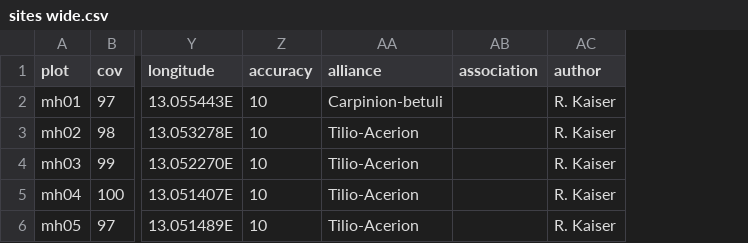
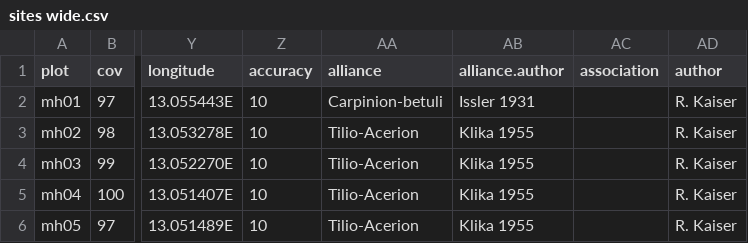
Before and after one commit to albinblaschka/vegsoup-data, a CSV file: morzger hügel dta/sites wide.csv, drawn as a sheet; only a part is shown, gaps mark what is left out; the diff names each change by its address in the sheet, - before the commit and + after, or states it on an @@ line.

```diff
--- a/morzger hügel dta/sites wide.csv
+++ b/morzger hügel dta/sites wide.csv
+column AB (alliance.author), rows 2-6: Issler 1931 | Klika 1955 | Klika 1955 | Klika 1955 | Klika 1955
```
Also changed, not shown: gaisberg dta/sites wide.csv, hohewand dta/sites wide.csv, 20 other files.
